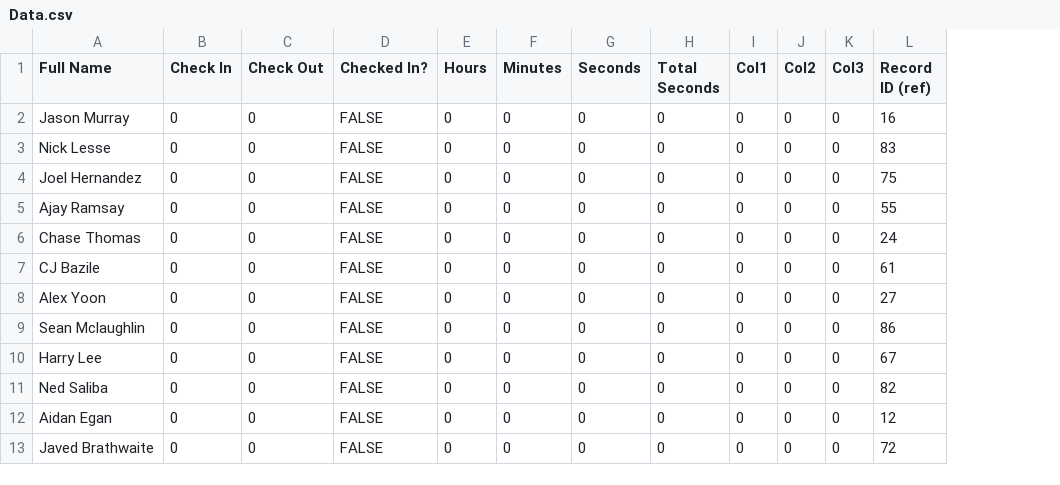
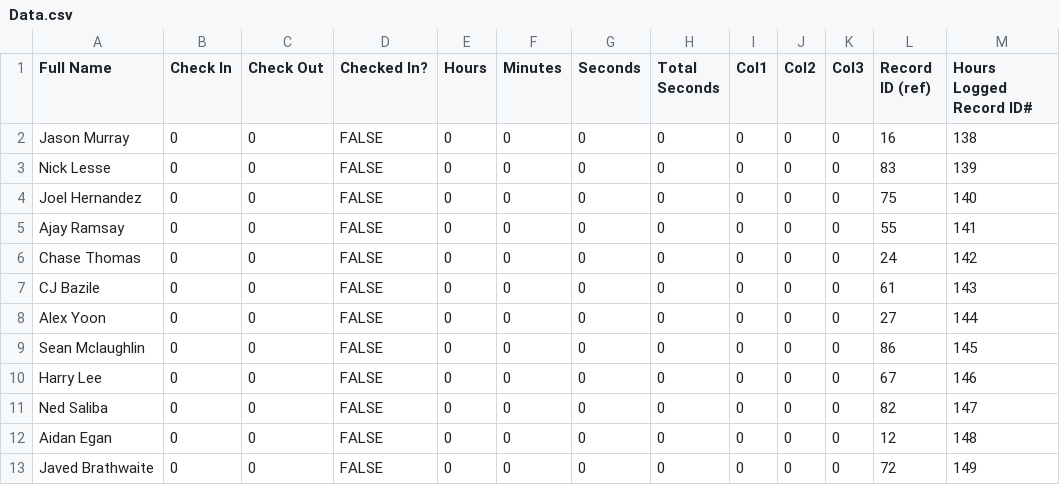
Before and after one commit to prifken/robotics3958, a CSV file: 2017 Attendance/Data/Data.csv, drawn as a sheet; only a part is shown; the diff names each change by its address in the sheet, - before the commit and + after, or states it on an @@ line.

Commit message:
Added Hours Logged RID

```diff
--- a/2017 Attendance/Data/Data.csv
+++ b/2017 Attendance/Data/Data.csv
+column M (Hours Logged Record ID#), rows 2-13: 138 | 139 | 140 | 141 | 142 | 143 | 144 | 145 | 146 | 147 | 148 | 149
```
